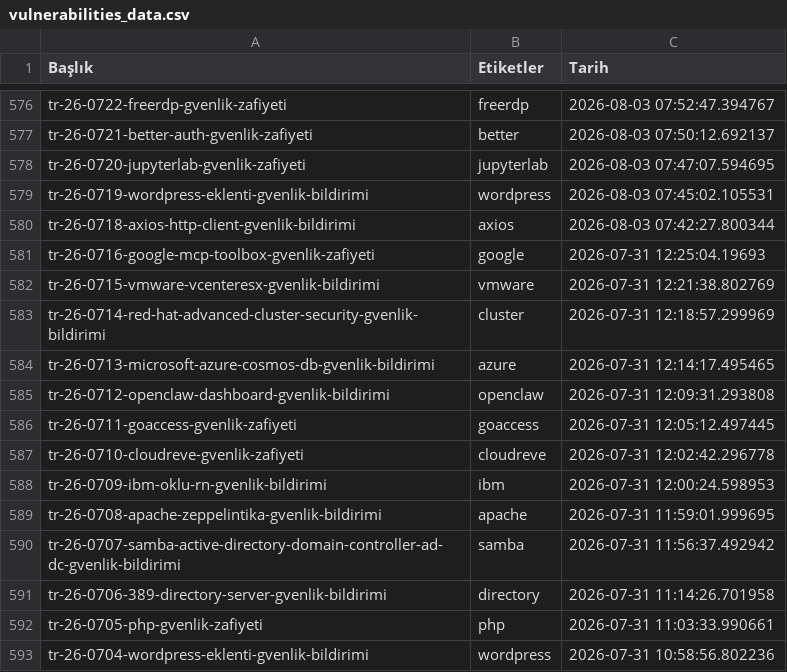
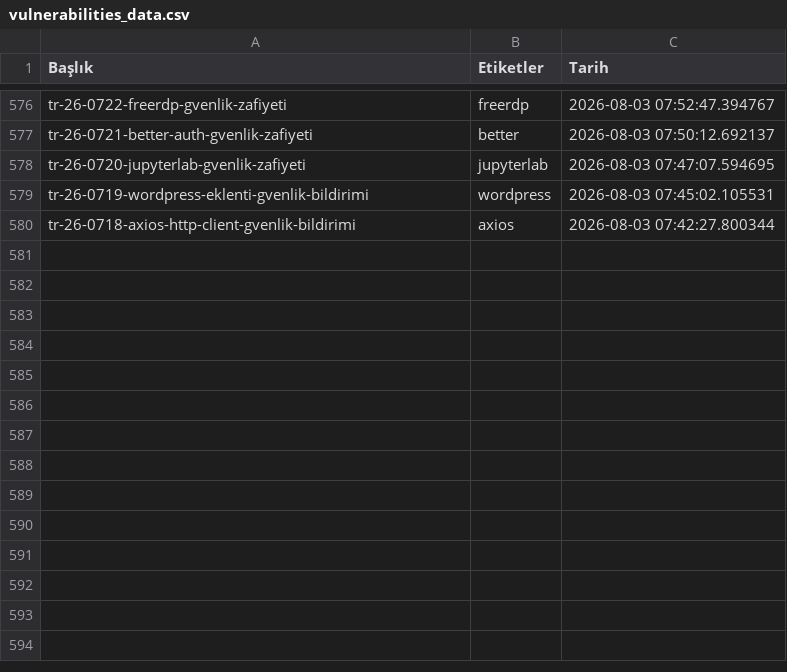
Before and after one commit to emregulerr/usom-zafiyet-panosu, a CSV file: output/vulnerabilities_data.csv, drawn as a sheet; only a part is shown, gaps mark what is left out.

```diff
--- a/output/vulnerabilities_data.csv
+++ b/output/vulnerabilities_data.csv
@@ -580,14 +580 @@ tr-26-0719-wordpress-eklenti-gvenlik-bildirimi,wordpress,2026-08-03 07:45:02.105
 tr-26-0718-axios-http-client-gvenlik-bildirimi,axios,2026-08-03 07:42:27.800344
-tr-26-0716-google-mcp-toolbox-gvenlik-zafiyeti,google,2026-07-31 12:25:04.19693
-tr-26-0715-vmware-vcenteresx-gvenlik-bildirimi,vmware,2026-07-31 12:21:38.802769
-tr-26-0714-red-hat-advanced-cluster-security-gvenlik-bildirimi,cluster,2026-07-31 12:18:57.299969
-tr-26-0713-microsoft-azure-cosmos-db-gvenlik-bildirimi,azure,2026-07-31 12:14:17.495465
-tr-26-0712-openclaw-dashboard-gvenlik-bildirimi,openclaw,2026-07-31 12:09:31.293808
-tr-26-0711-goaccess-gvenlik-zafiyeti,goaccess,2026-07-31 12:05:12.497445
-tr-26-0710-cloudreve-gvenlik-zafiyeti,cloudreve,2026-07-31 12:02:42.296778
-tr-26-0709-ibm-oklu-rn-gvenlik-bildirimi,ibm,2026-07-31 12:00:24.598953
-tr-26-0708-apache-zeppelintika-gvenlik-bildirimi,apache,2026-07-31 11:59:01.999695
-tr-26-0707-samba-active-directory-domain-controller-ad-dc-gvenlik-bildirimi,samba,2026-07-31 11:56:37.492942
-tr-26-0706-389-directory-server-gvenlik-bildirimi,directory,2026-07-31 11:14:26.701958
-tr-26-0705-php-gvenlik-zafiyeti,php,2026-07-31 11:03:33.990661
-tr-26-0704-wordpress-eklenti-gvenlik-bildirimi,wordpress,2026-07-31 10:58:56.802236
```
Also changed, not shown: 3 other files.
